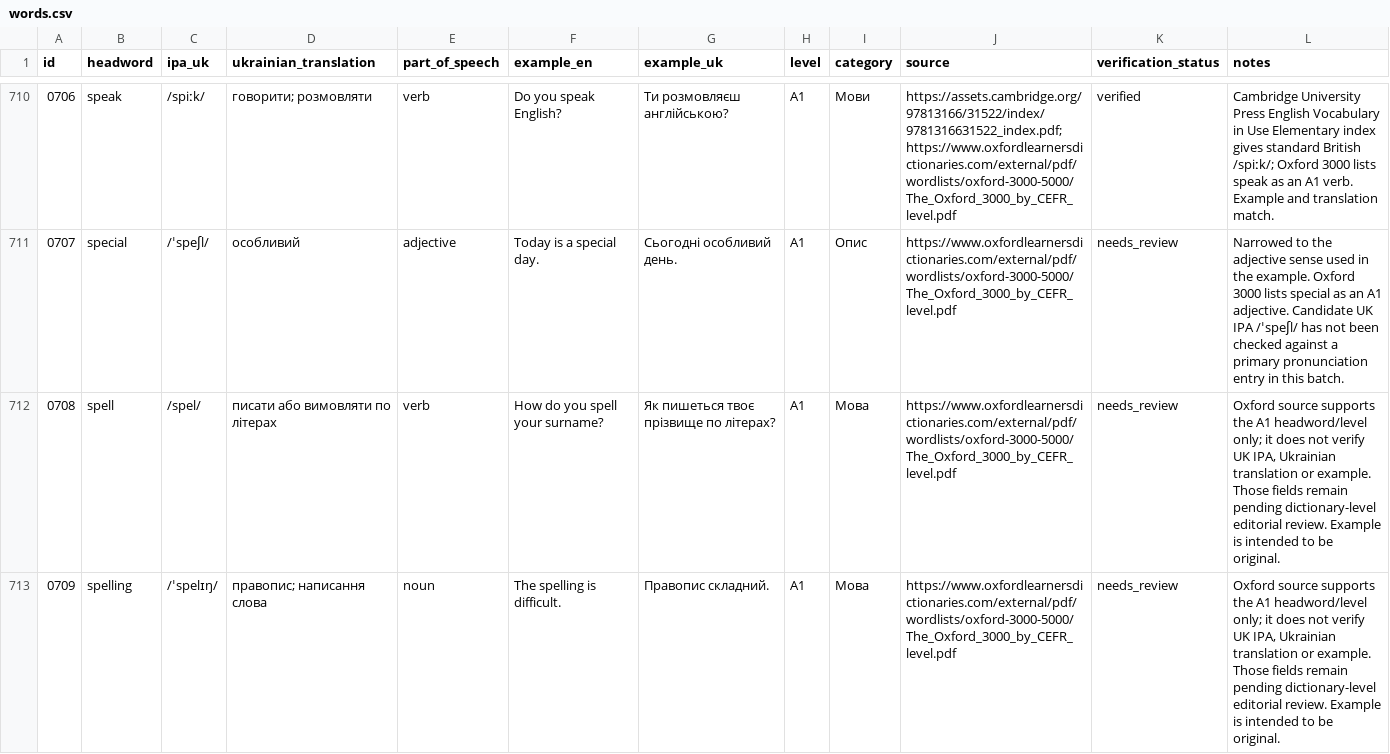
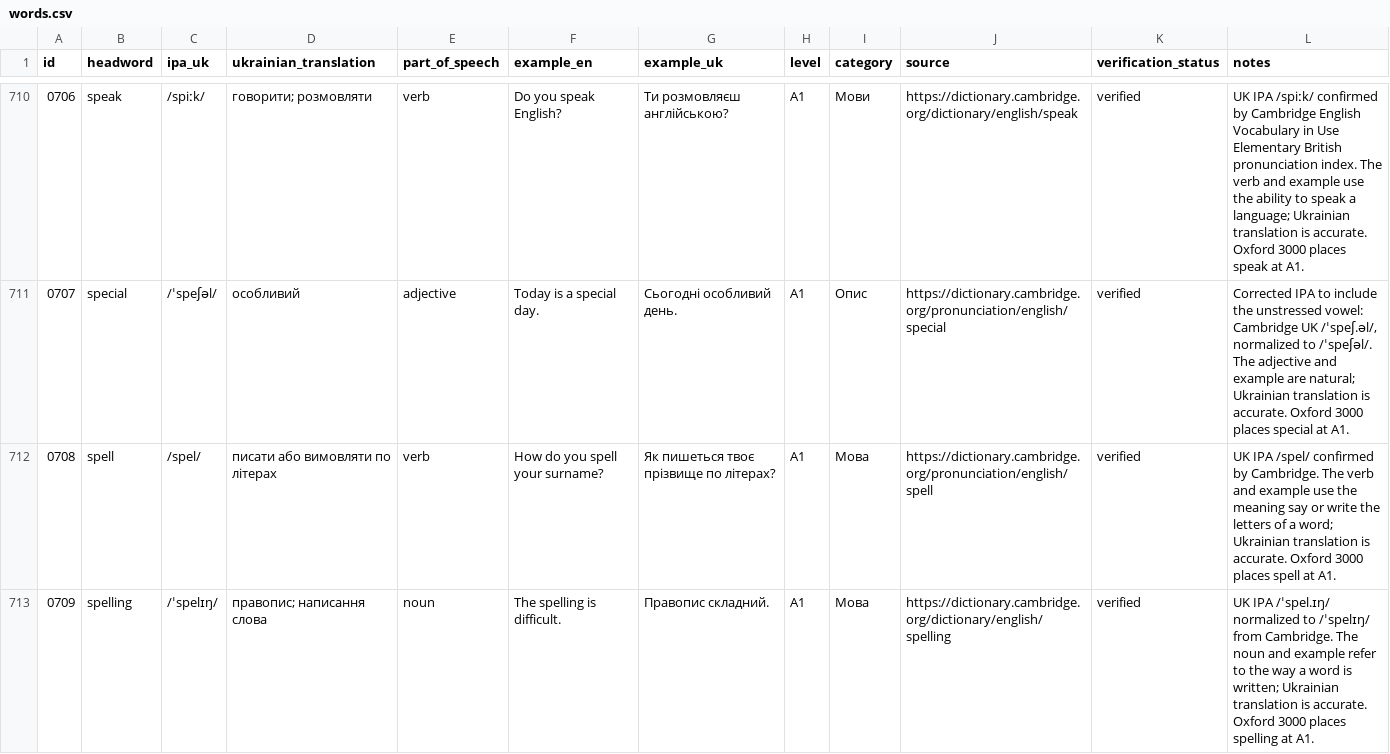
Before and after one commit to kiinoshkaaa/english-ukrainian-dictionary, a CSV file: data/a1/words.csv, drawn as a sheet; only a part is shown, gaps mark what is left out; the diff covers the shown part only.

Commit message:
Audit A1 entries from some to spring

```diff
--- a/data/a1/words.csv
+++ b/data/a1/words.csv
@@ -710,4 +710,4 @@
-"0706","speak","/spiːk/","говорити; розмовляти","verb","Do you speak English?","Ти розмовляєш англійською?","A1","Мови","https://assets.cambridge.org/97813166/31522/index/9781316631522_index.pdf; https://www.oxfordlearnersdictionaries.com/external/pdf/wordlists/oxford-3000-5000/The_Oxford_3000_by_CEFR_level.pdf","verified","Cambridge University Press English Vocabulary in Use Elementary index gives standard British /spiːk/; Oxford 3000 lists speak as an A1 verb. Example and translation match."
-"0707","special","/ˈspeʃl/","особливий","adjective","Today is a special day.","Сьогодні особливий день.","A1","Опис","https://www.oxfordlearnersdictionaries.com/external/pdf/wordlists/oxford-3000-5000/The_Oxford_3000_by_CEFR_level.pdf","needs_review","Narrowed to the adjective sense used in the example. Oxford 3000 lists special as an A1 adjective. Candidate UK IPA /ˈspeʃl/ has not been checked against a primary pronunciation entry in this batch."
-"0708","spell","/spel/","писати або вимовляти по літерах","verb","How do you spell your surname?","Як пишеться твоє прізвище по літерах?","A1","Мова","https://www.oxfordlearnersdictionaries.com/external/pdf/wordlists/oxford-3000-5000/The_Oxford_3000_by_CEFR_level.pdf","needs_review","Oxford source supports the A1 headword/level only; it does not verify UK IPA, Ukrainian translation or example. Those fields remain pending dictionary-level editorial review. Example is intended to be original."
-"0709","spelling","/ˈspelɪŋ/","правопис; написання слова","noun","The spelling is difficult.","Правопис складний.","A1","Мова","https://www.oxfordlearnersdictionaries.com/external/pdf/wordlists/oxford-3000-5000/The_Oxford_3000_by_CEFR_level.pdf","needs_review","Oxford source supports the A1 headword/level only; it does not verify UK IPA, Ukrainian translation or example. Those fields remain pending dictionary-level editorial review. Example is intended to be original."
+"0706","speak","/spiːk/","говорити; розмовляти","verb","Do you speak English?","Ти розмовляєш англійською?","A1","Мови","https://dictionary.cambridge.org/dictionary/english/speak","verified","UK IPA /spiːk/ confirmed by Cambridge English Vocabulary in Use Elementary British pronunciation index. The verb and example use the ability to speak a language; Ukrainian translation is accurate. Oxford 3000 places speak at A1."
+"0707","special","/ˈspeʃəl/","особливий","adjective","Today is a special day.","Сьогодні особливий день.","A1","Опис","https://dictionary.cambridge.org/pronunciation/english/special","verified","Corrected IPA to include the unstressed vowel: Cambridge UK /ˈspeʃ.əl/, normalized to /ˈspeʃəl/. The adjective and example are natural; Ukrainian translation is accurate. Oxford 3000 places special at A1."
+"0708","spell","/spel/","писати або вимовляти по літерах","verb","How do you spell your surname?","Як пишеться твоє прізвище по літерах?","A1","Мова","https://dictionary.cambridge.org/pronunciation/english/spell","verified","UK IPA /spel/ confirmed by Cambridge. The verb and example use the meaning say or write the letters of a word; Ukrainian translation is accurate. Oxford 3000 places spell at A1."
+"0709","spelling","/ˈspelɪŋ/","правопис; написання слова","noun","The spelling is difficult.","Правопис складний.","A1","Мова","https://dictionary.cambridge.org/dictionary/english/spelling","verified","UK IPA /ˈspel.ɪŋ/ normalized to /ˈspelɪŋ/ from Cambridge. The noun and example refer to the way a word is written; Ukrainian translation is accurate. Oxford 3000 places spelling at A1."
```
Also changed, not shown: 40 edited cells elsewhere in this file.
